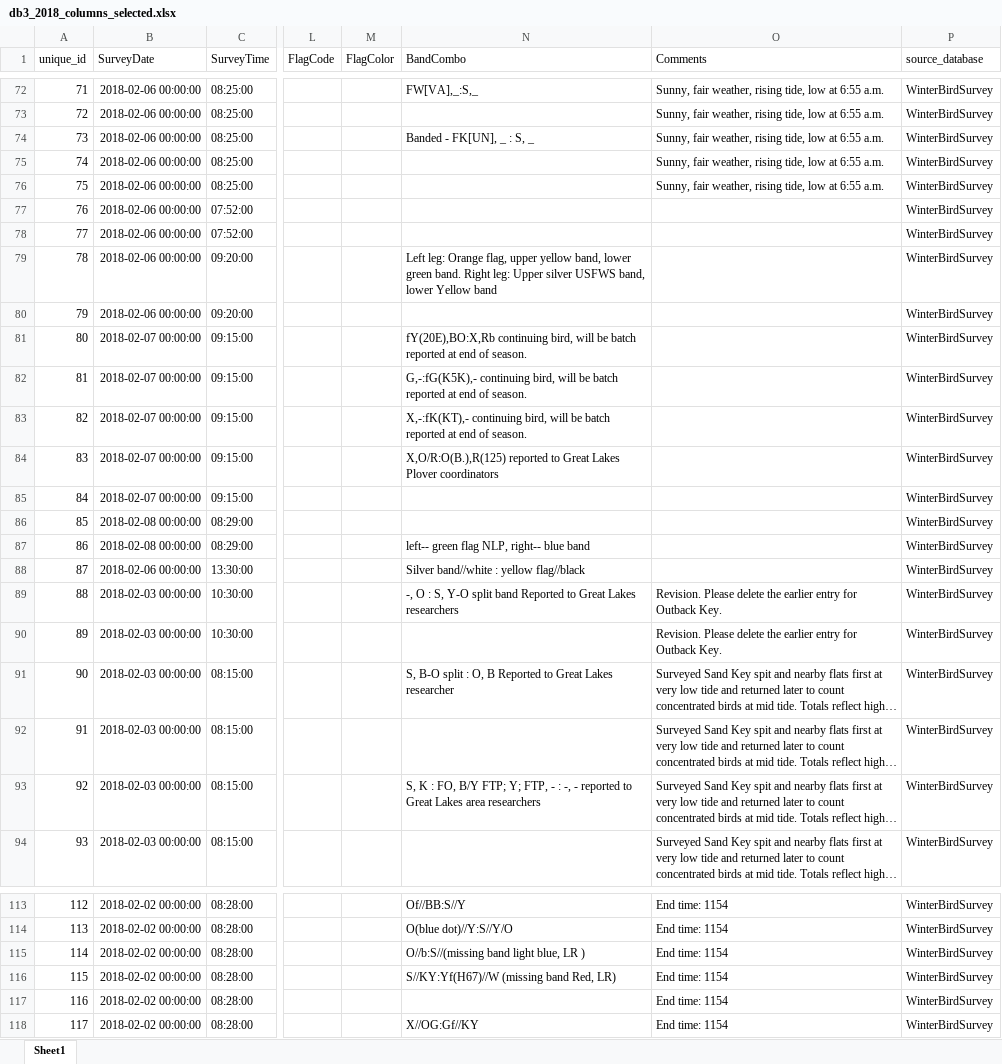
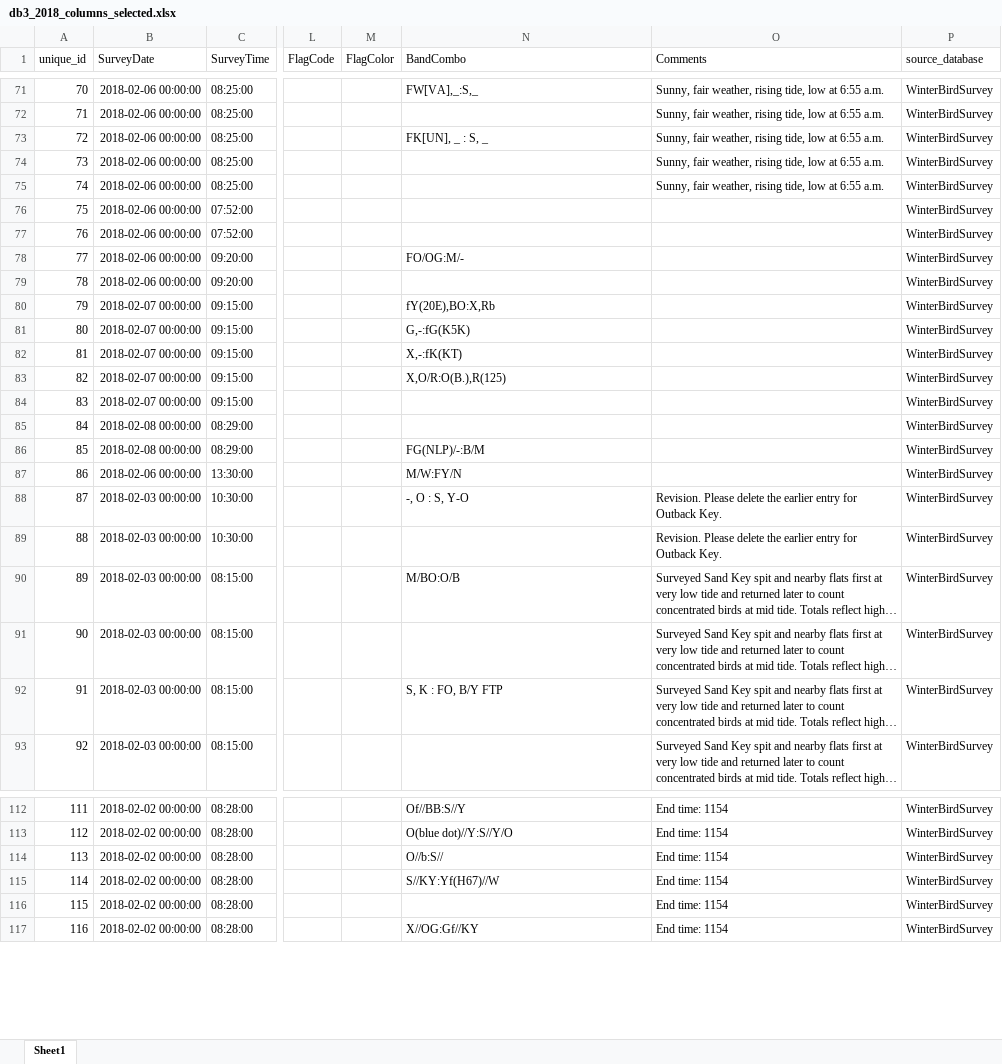
Before and after one commit to poudelrohan/PipingPlover, an Excel workbook: Databases/Database3/Output/2018/db3_2018_columns_selected.xlsx, sheet Sheet1, drawn as a sheet; only a part is shown, gaps mark what is left out; long unchanged cells end in …; values as stored, in another font and other column widths than the file's, no borders; addresses are those after the commit; the diff covers the shown part only; the diff names each change by its address in the sheet, - before the commit and + after, or states it on an @@ line.

```diff
--- a/Databases/Database3/Output/2018/db3_2018_columns_selected.xlsx (sheet Sheet1)
+++ b/Databases/Database3/Output/2018/db3_2018_columns_selected.xlsx (sheet Sheet1)
@@ column A (unique_id) renumbered from row 29 down @@
-N73 (BandCombo): Banded - FK[UN], _ : S, _
+N73 (BandCombo): FK[UN], _ : S, _
-N78 (BandCombo): Left leg: Orange flag, upper yellow band, lower green band. Right leg: Upper silver USFWS band, lower Yellow band
+N78 (BandCombo): FO/OG:M/-
-N80 (BandCombo): fY(20E),BO:X,Rb continuing bird, will be batch reported at end of season.
+N80 (BandCombo): fY(20E),BO:X,Rb
-N81 (BandCombo): G,-:fG(K5K),- continuing bird, will be batch reported at end of season.
+N81 (BandCombo): G,-:fG(K5K)
-N82 (BandCombo): X,-:fK(KT),- continuing bird, will be batch reported at end of season.
+N82 (BandCombo): X,-:fK(KT)
-N83 (BandCombo): X,O/R:O(B.),R(125) reported to Great Lakes Plover coordinators
+N83 (BandCombo): X,O/R:O(B.),R(125)
-N86 (BandCombo): left-- green flag NLP, right-- blue band
+N86 (BandCombo): FG(NLP)/-:B/M
-N87 (BandCombo): Silver band//white : yellow flag//black
+N87 (BandCombo): M/W:FY/N
-N88 (BandCombo): -, O : S, Y-O split band Reported to Great Lakes researchers
+N88 (BandCombo): -, O : S, Y-O
-N90 (BandCombo): S, B-O split : O, B Reported to Great Lakes researcher
+N90 (BandCombo): M/BO:O/B
-N92 (BandCombo): …FO, B/Y FTP; Y; FTP, - : -, - reported to Great Lakes area researchers
+N92 (BandCombo): …FO, B/Y FTP
-N114 (BandCombo): O//b:S//(missing band light blue, LR )
+N114 (BandCombo): O//b:S//
-N115 (BandCombo): S//KY:Yf(H67)//W (missing band Red, LR)
+N115 (BandCombo): S//KY:Yf(H67)//W
```
Also changed, not shown: 1 removed row and 15 edited cells elsewhere in this sheet, Databases/Database3/Output/2018/db3_2018_FINAL.xlsx, Databases/Database3/Output/2018/db3_2018_extracted.xlsx, 14 other files.
